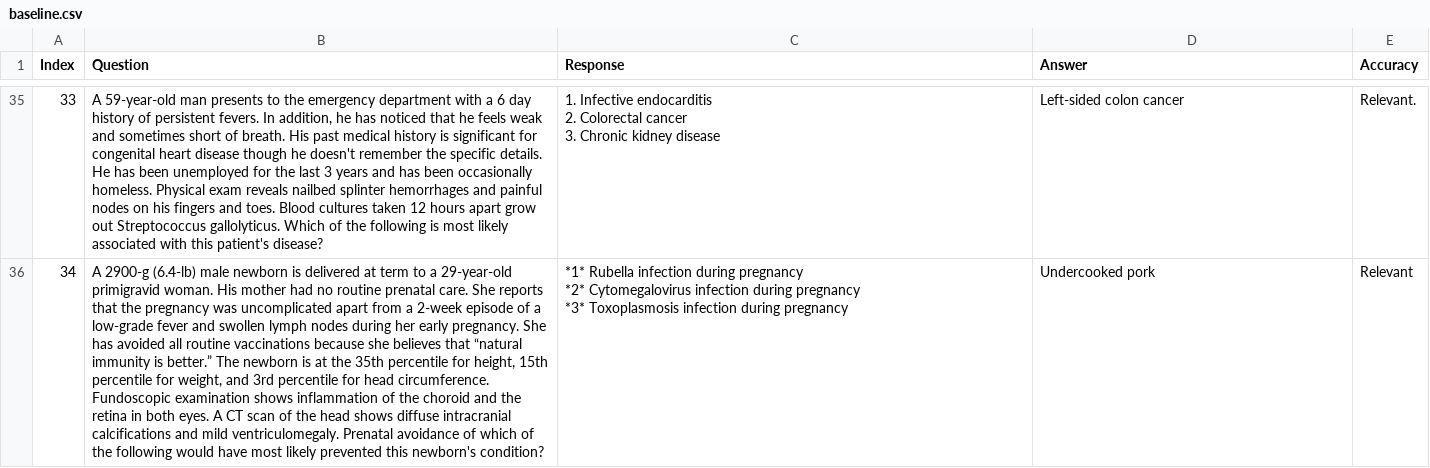
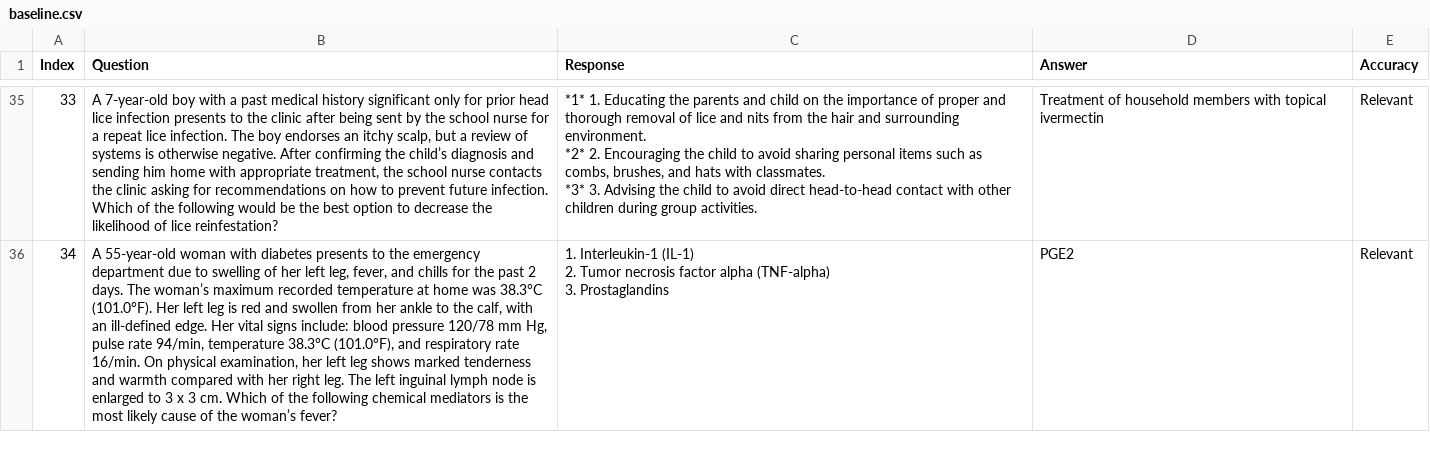
Before and after one commit to maddyBrown19/umn-summer-research, a CSV file: baseline.csv, drawn as a sheet; only a part is shown, gaps mark what is left out; ↵ is a line break in a cell; the diff covers the shown part only; the diff names each change by its address in the sheet, - before the commit and + after, or states it on an @@ line.

```diff
--- a/baseline.csv
+++ b/baseline.csv
-B35 (Question): A 59-year-old man presents to the emergency department with a 6 day history of persistent fevers. In addition, he has noticed that he feels weak and sometimes short of breath. His past medical history is significant for congenital heart disease though he doesn't remember the specific details. He has been unemployed for the last 3 years and has been occasionally homeless. Physical exam reveals nailbed splinter hemorrhages and painful nodes on his fingers and toes. Blood cultures taken 12 hours apart grow out Streptococcus gallolyticus. Which of the following is most likely associated with this patient's disease?
+B35 (Question): A 7-year-old boy with a past medical history significant only for prior head lice infection presents to the clinic after being sent by the school nurse for a repeat lice infection. The boy endorses an itchy scalp, but a review of systems is otherwise negative. After confirming the child’s diagnosis and sending him home with appropriate treatment, the school nurse contacts the clinic asking for recommendations on how to prevent future infection. Which of the following would be the best option to decrease the likelihood of lice reinfestation?
-C35 (Response): 1. Infective endocarditis ↵ 2. Colorectal cancer ↵ 3. Chronic kidney disease
+C35 (Response): *1* 1. Educating the parents and child on the importance of proper and thorough removal of lice and nits from the hair and surrounding environment. ↵ *2* 2. Encouraging the child to avoid sharing personal items such as combs, brushes, and hats with classmates. ↵ *3* 3. Advising the child to avoid direct head-to-head contact with other children during group activities.
-D35 (Answer): Left-sided colon cancer
+D35 (Answer): Treatment of household members with topical ivermectin
-E35 (Accuracy): Relevant.
+E35 (Accuracy): Relevant
-B36 (Question): A 2900-g (6.4-lb) male newborn is delivered at term to a 29-year-old primigravid woman. His mother had no routine prenatal care. She reports that the pregnancy was uncomplicated apart from a 2-week episode of a low-grade fever and swollen lymph nodes during her early pregnancy. She has avoided all routine vaccinations because she believes that “natural immunity is better.” The newborn is at the 35th percentile for height, 15th percentile for weight, and 3rd percentile for head circumference. Fundoscopic examination shows inflammation of the choroid and the retina in both eyes. A CT scan of the head shows diffuse intracranial calcifications and mild ventriculomegaly. Prenatal avoidance of which of the following would have most likely prevented this newborn's condition?
+B36 (Question): A 55-year-old woman with diabetes presents to the emergency department due to swelling of her left leg, fever, and chills for the past 2 days. The woman’s maximum recorded temperature at home was 38.3°C (101.0°F). Her left leg is red and swollen from her ankle to the calf, with an ill-defined edge. Her vital signs include: blood pressure 120/78 mm Hg, pulse rate 94/min, temperature 38.3°C (101.0°F), and respiratory rate 16/min. On physical examination, her left leg shows marked tenderness and warmth compared with her right leg. The left inguinal lymph node is enlarged to 3 x 3 cm. Which of the following chemical mediators is the most likely cause of the woman’s fever?
-C36 (Response): *1* Rubella infection during pregnancy ↵ *2* Cytomegalovirus infection during pregnancy ↵ *3* Toxoplasmosis infection during pregnancy
+C36 (Response): 1. Interleukin-1 (IL-1) ↵ 2. Tumor necrosis factor alpha (TNF-alpha) ↵ 3. Prostaglandins
-D36 (Answer): Undercooked pork
+D36 (Answer): PGE2
```
Also changed, not shown: 178 edited cells elsewhere in this file, 1 other file.
